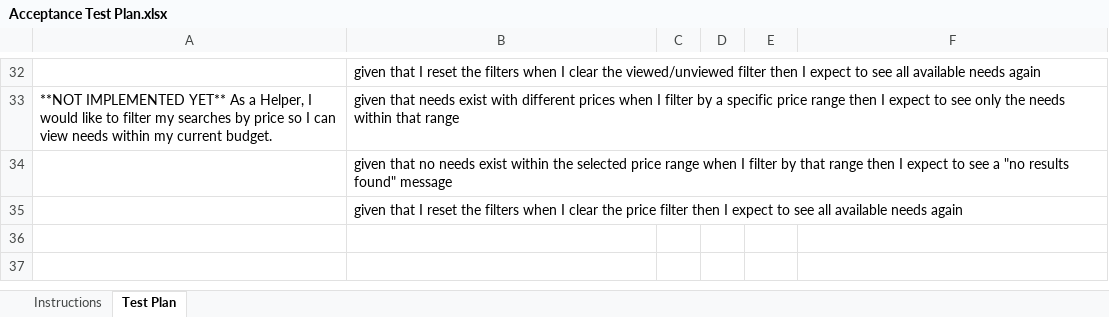
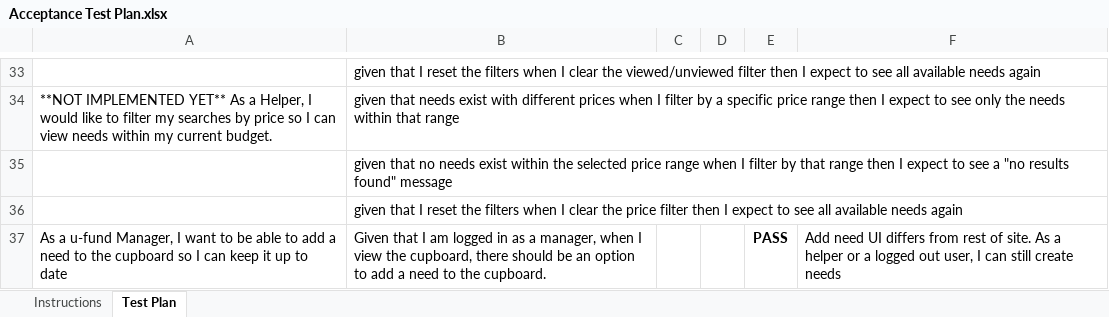
Before and after one commit to lila00245/team-project-2245-swen-261-07-a-chaoscontrol, an Excel workbook: etc/Acceptance Test Plan.xlsx, sheet Test Plan, drawn as a sheet; only a part is shown, gaps mark what is left out; values as stored, in another font and other column widths than the file's, no borders; conditional formats not drawn; the diff covers the shown part only; the diff names each change by its address in the sheet, - before the commit and + after, or states it on an @@ line.

Commit message:
update acceptance test plan

```diff
--- a/etc/Acceptance Test Plan.xlsx (sheet Test Plan)
+++ b/etc/Acceptance Test Plan.xlsx (sheet Test Plan)
+row 37: As a u-fund Manager, I want to be able to add a need to the cupboard so I can keep it up to date | Given that I am logged in as a manager, when I view the cupboard, there should be an option to add a need to the cupboard. |  |  | PASS | Add need UI differs from rest of site. As a helper or a logged out user, I can still create needs
```
Also changed, not shown: 7 added rows, 6 removed rows and 46 edited cells elsewhere in this sheet.
